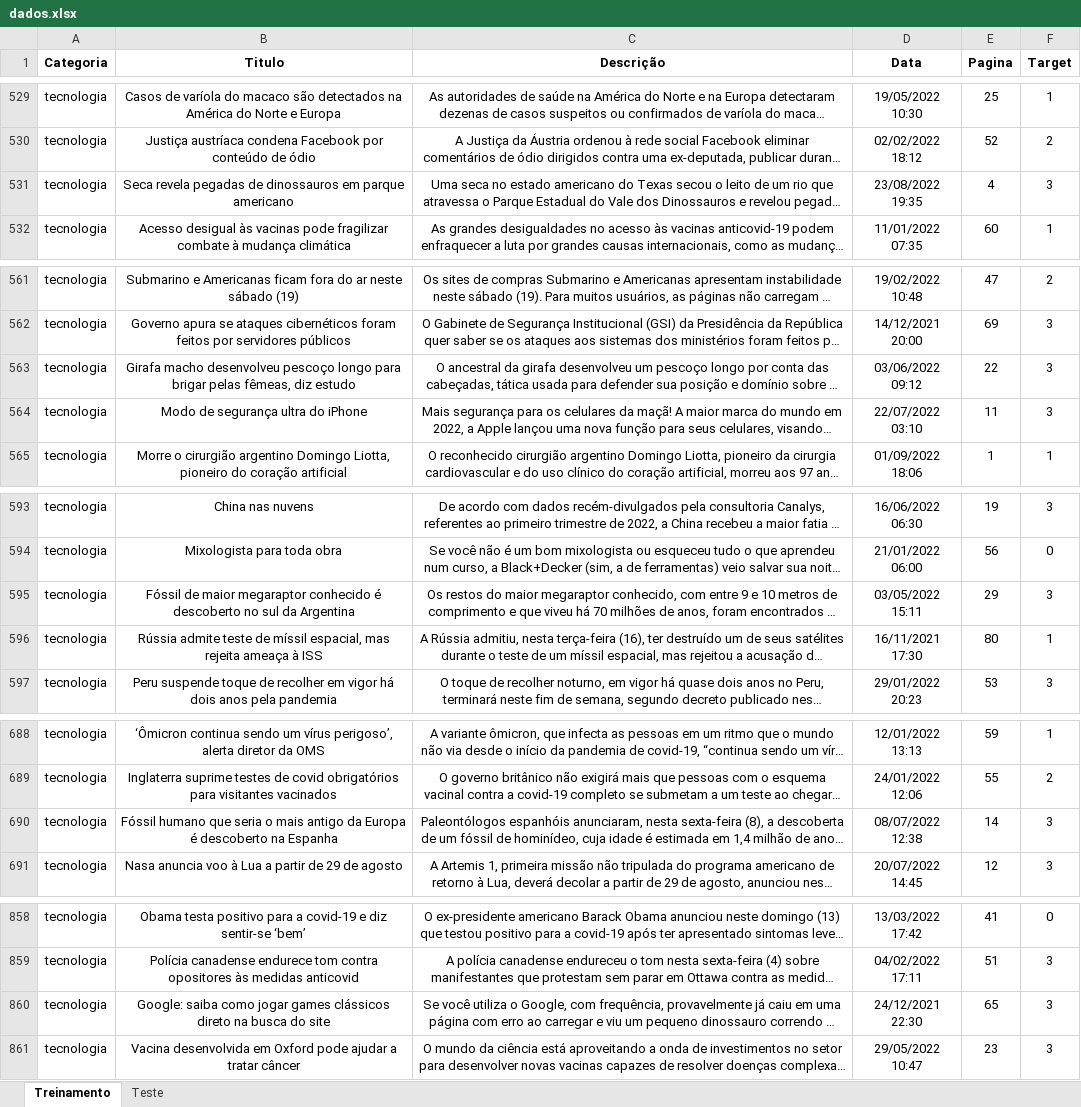
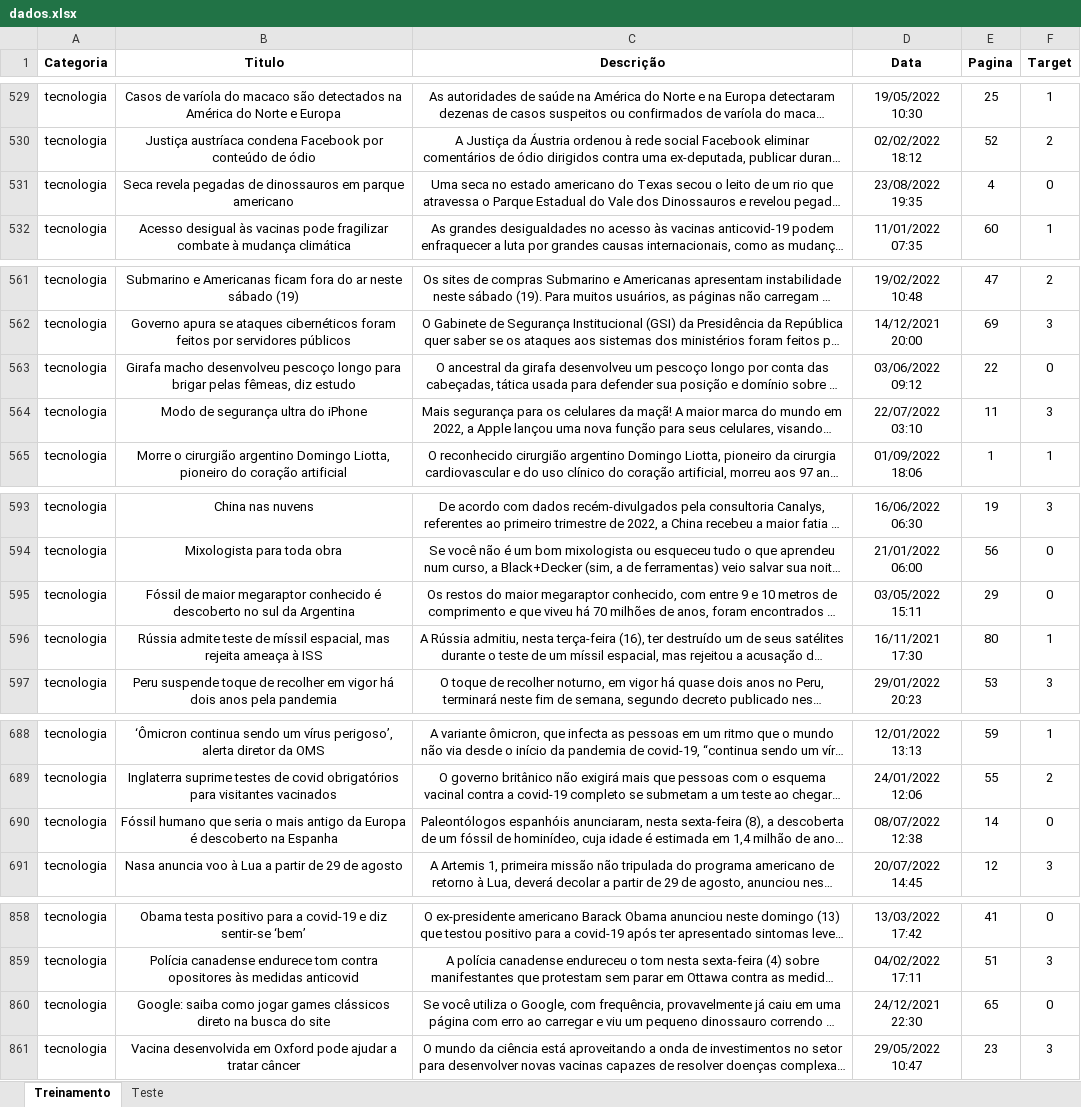
Before and after one commit to insper-classroom/22-2a-cd-p1-grupo_rafaeldbo, an Excel workbook: data/dados.xlsx, sheet Treinamento, drawn as a sheet; only a part is shown, gaps mark what is left out; long unchanged cells end in …; values as stored, in another font and other column widths than the file's, no borders; the diff covers the shown part only; the diff names each change by its address in the sheet, - before the commit and + after, or states it on an @@ line.

Commit message:
correção dos targets com menos de 10%

```diff
--- a/data/dados.xlsx (sheet Treinamento)
+++ b/data/dados.xlsx (sheet Treinamento)
-F531 (Target): 3
+F531 (Target): 0
-F563 (Target): 3
+F563 (Target): 0
-F595 (Target): 3
+F595 (Target): 0
-F690 (Target): 3
+F690 (Target): 0
-F860 (Target): 3
+F860 (Target): 0
```
Also changed, not shown: 10 edited cells elsewhere in this sheet, 1 other file.
